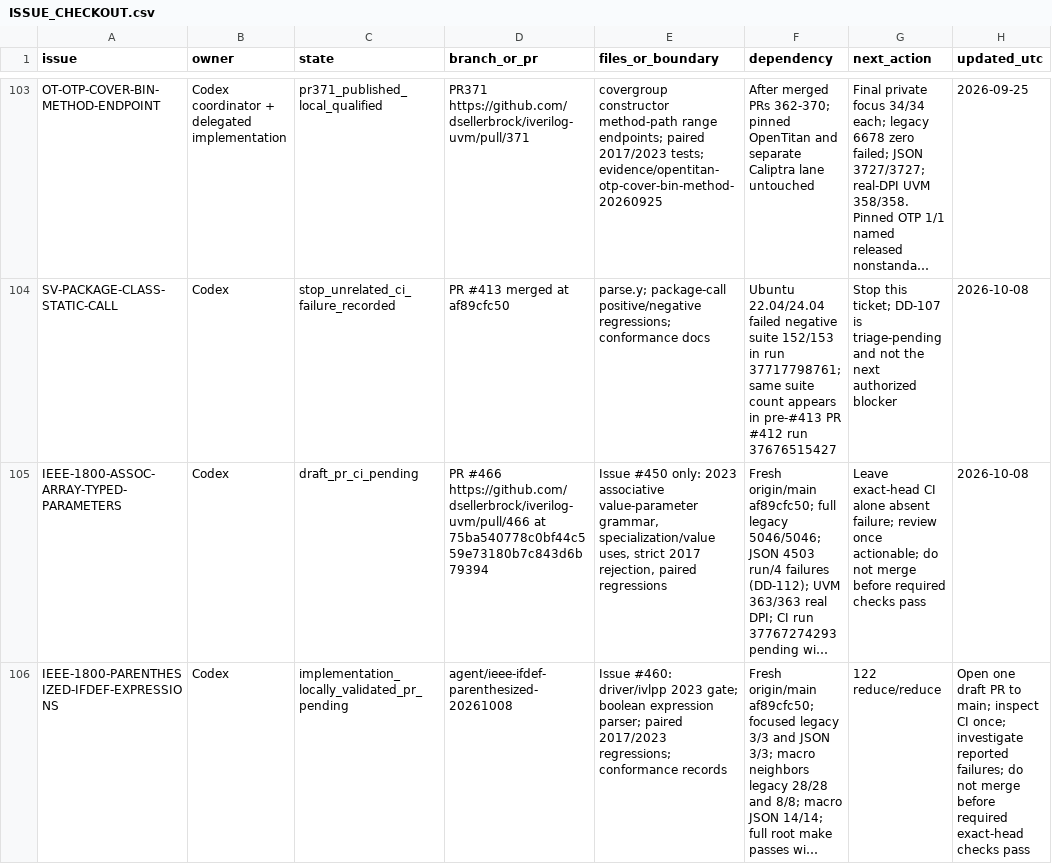
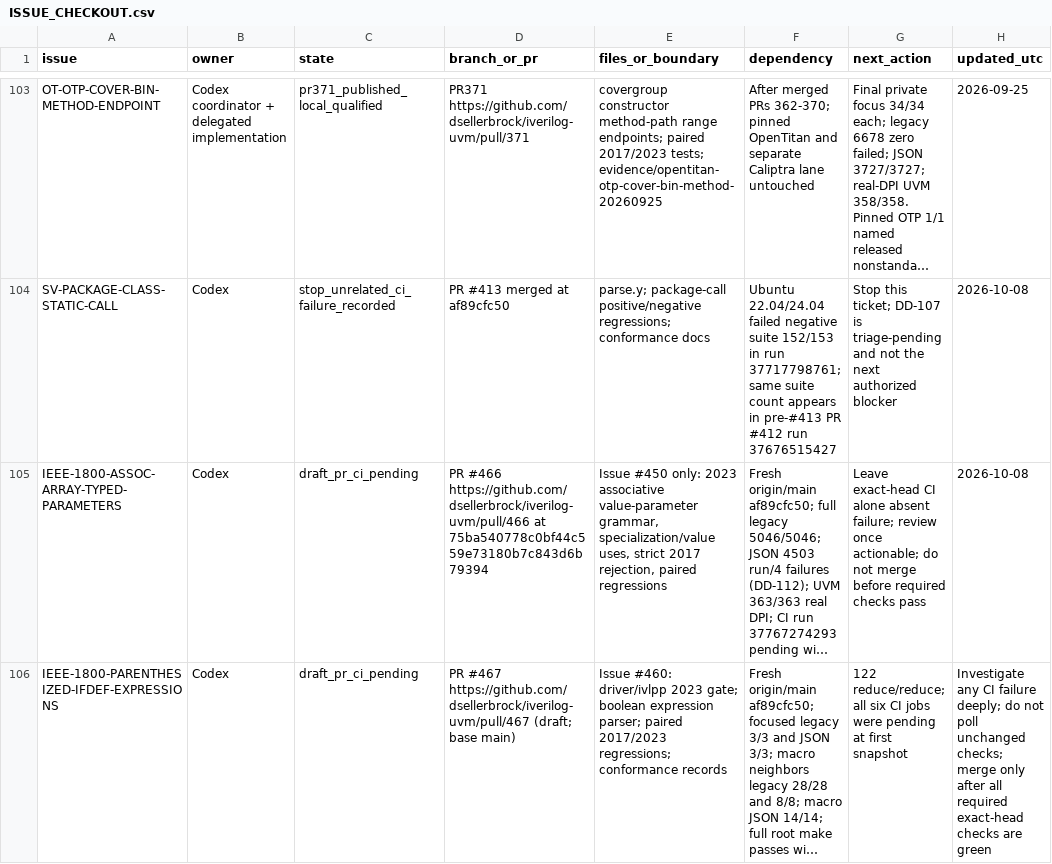
Before and after one commit to dsellerbrock/iverilog-uvm, a CSV file: .ai/ISSUE_CHECKOUT.csv, drawn as a sheet; only a part is shown, gaps mark what is left out; long unchanged cells end in …; the diff names each change by its address in the sheet, - before the commit and + after, or states it on an @@ line.

Commit message:
docs: record IEEE ifdef PR status

```diff
--- a/.ai/ISSUE_CHECKOUT.csv
+++ b/.ai/ISSUE_CHECKOUT.csv
-C106 (state): implementation_locally_validated_pr_pending
+C106 (state): draft_pr_ci_pending
-D106 (branch_or_pr): agent/ieee-ifdef-parenthesized-20261008
+D106 (branch_or_pr): PR #467 https://github.com/dsellerbrock/iverilog-uvm/pull/467 (draft; base main)
-G106 (next_action): 122 reduce/reduce
+G106 (next_action): 122 reduce/reduce; all six CI jobs were pending at first snapshot
-H106 (updated_utc): Open one draft PR to main; inspect CI once; investigate reported failures; do not merge before required exact-head checks pass
+H106 (updated_utc): Investigate any CI failure deeply; do not poll unchanged checks; merge only after all required exact-head checks are green
```
Also changed, not shown: 3 other files.
